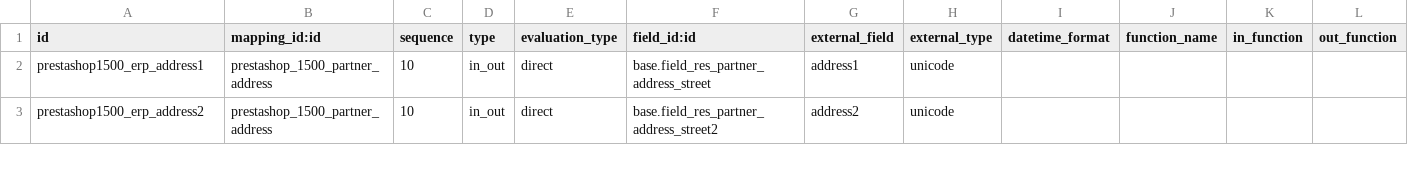
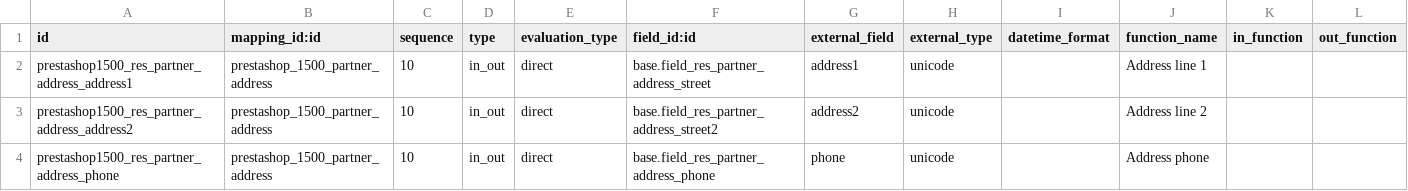
Before and after one commit to xrg/prestashoperpconnect, a CSV file: prestashoperpconnect/settings/1.5.0.0/res.partner.address/external.mappinglines.template.csv, drawn as a sheet; only a part is shown; rows hold the shown columns only; the diff covers the shown part only; the diff names each change by its address in the sheet, - before the commit and + after, or states it on an @@ line.

Commit message:
Update some mappings Add a module prestashoperpconnect_export_partner that uses the module "base_sale_export_partner" that I have just commited in e-commerce-addons.

```diff
--- a/prestashoperpconnect/settings/1.5.0.0/res.partner.address/external.mappinglines.template.csv
+++ b/prestashoperpconnect/settings/1.5.0.0/res.partner.address/external.mappinglines.template.csv
-A2 (id): prestashop1500_erp_address1
+A2 (id): prestashop1500_res_partner_address_address1
-J2 (function_name): (empty)
+J2 (function_name): Address line 1
-A3 (id): prestashop1500_erp_address2
+A3 (id): prestashop1500_res_partner_address_address2
-J3 (function_name): (empty)
+J3 (function_name): Address line 2
+row 4: prestashop1500_res_partner_address_phone | prestashop_1500_partner_address | 10 | in_out | direct | base.field_res_partner_address_phone | phone | unicode |  | Address phone
```
Also changed, not shown: 3 added rows and 12 edited cells elsewhere in this file, prestashoperpconnect/settings/1.5.0.0/res.partner/external.mappinglines.template.csv, 6 other files.
